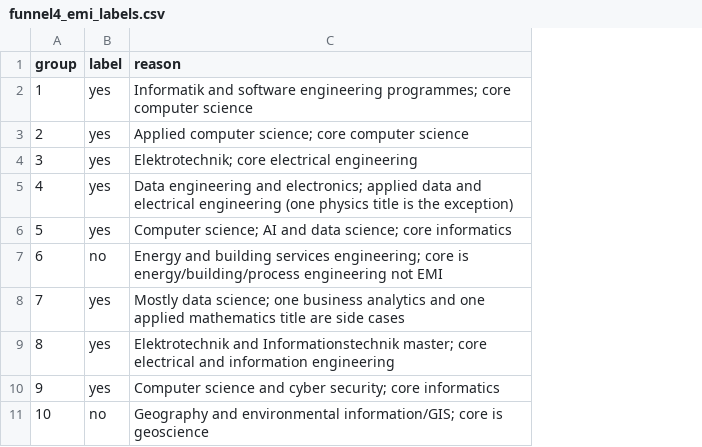
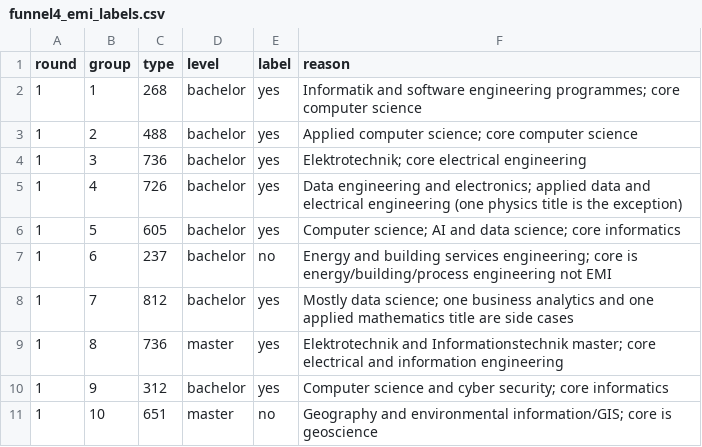
Before and after one commit to SomanthaManuranga/study-program-intelligence, a CSV file: docs/funnel4_emi_labels.csv, drawn as a sheet; only a part is shown; the diff names each change by its address in the sheet, - before the commit and + after, or states it on an @@ line.

Commit message:
R2 marks keyed by unit and round (round 1 restored from its sheet), so a later round marks only new units

```diff
--- a/docs/funnel4_emi_labels.csv
+++ b/docs/funnel4_emi_labels.csv
+column A (round), rows 2-11: all 1
+column C (type), rows 2-11: 268 | 488 | 736 | 726 | 605 | 237 | 812 | 736 | 312 | 651
+column D (level), rows 2-11: bachelor | bachelor | bachelor | bachelor | bachelor | bachelor | bachelor | master | bachelor | master
```
Also changed, not shown: 3 other files.
